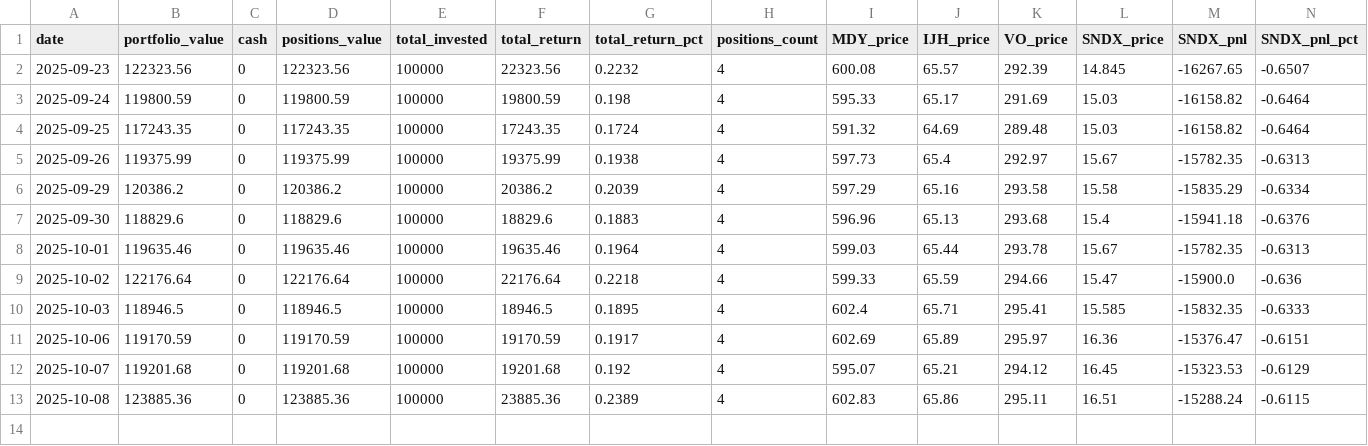
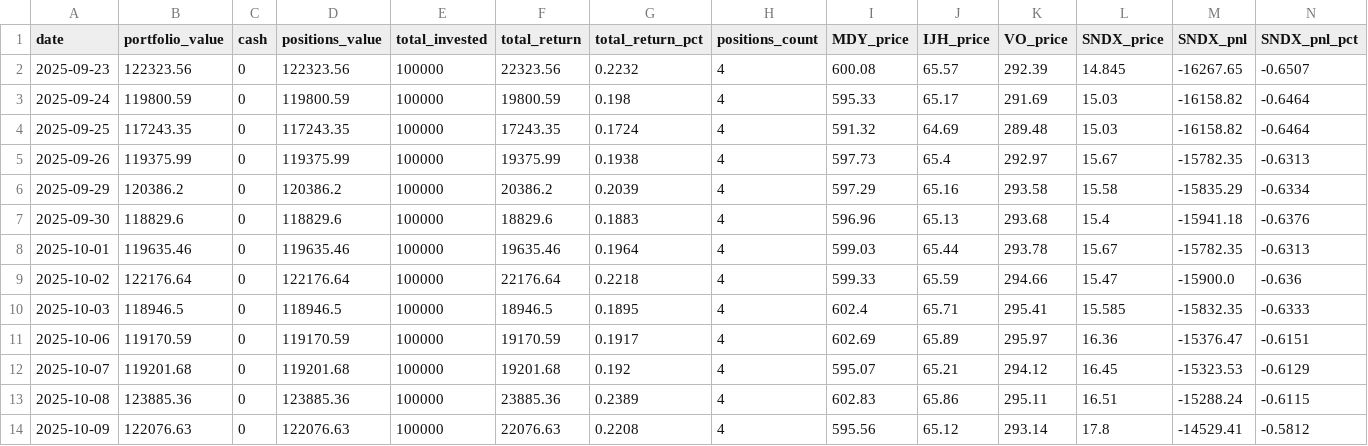
Before and after one commit to deuxfoistrois/Midcap-Research-30-day-experiment, a CSV file: data/portfolio_history.csv, drawn as a sheet; only a part is shown; rows hold the shown columns only; the diff names each change by its address in the sheet, - before the commit and + after, or states it on an @@ line.

```diff
--- a/data/portfolio_history.csv
+++ b/data/portfolio_history.csv
+row 14: 2025-10-09 | 122076.63 | 0 | 122076.63 | 100000 | 22076.63 | 0.2208 | 4 | 595.56 | 65.12 | 293.14 | 17.8 | -14529.41 | -0.5812
```
Also changed, not shown: 3 other files.
